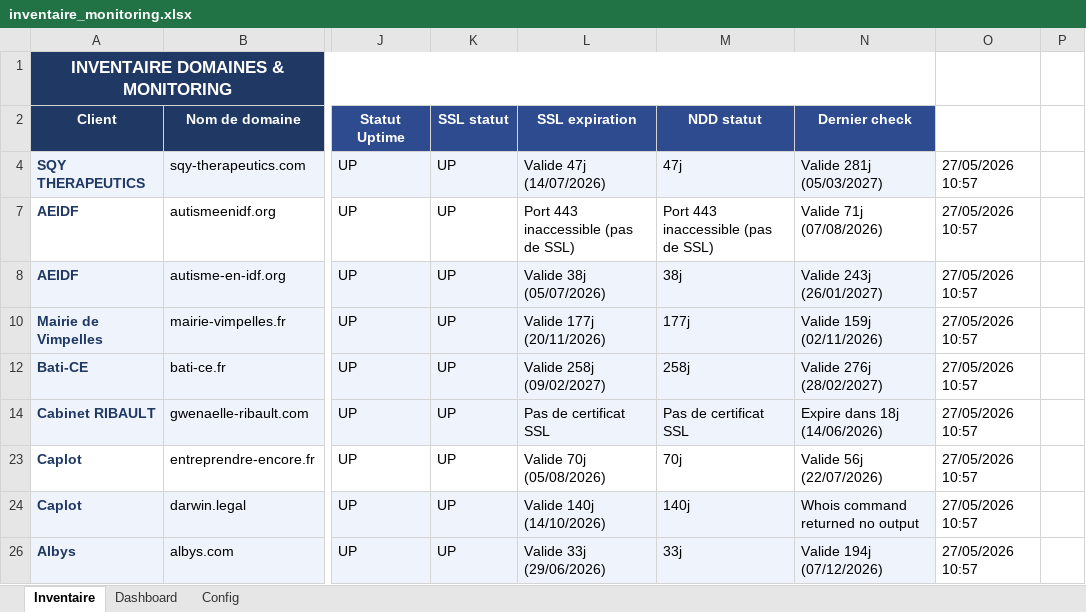
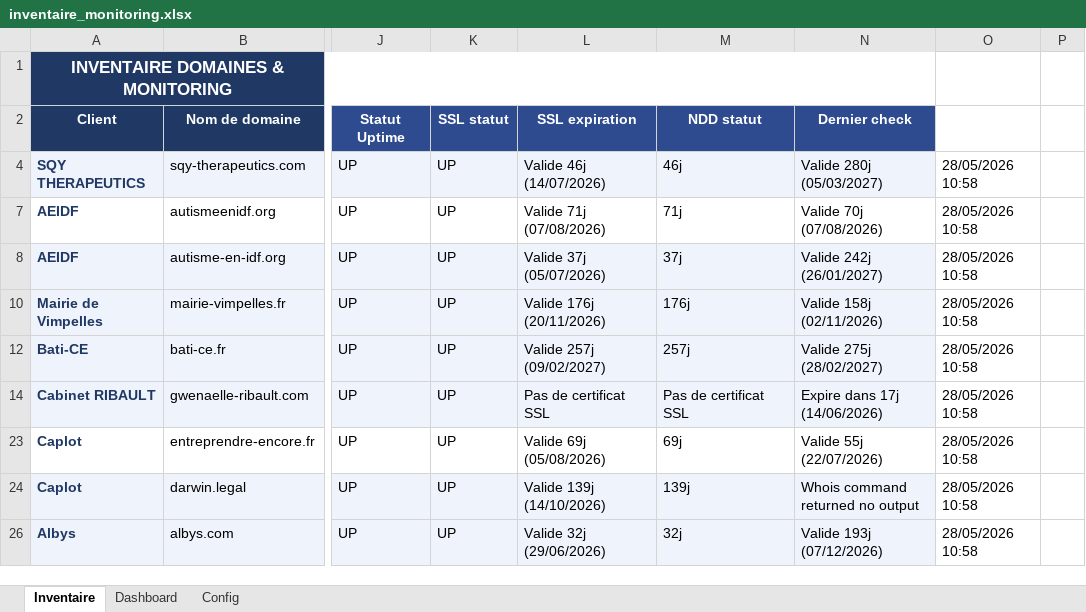
Before and after one commit to Axel-DosSantos/monitoring-sites, an Excel workbook: inventaire_monitoring.xlsx, sheet Inventaire, drawn as a sheet; only a part is shown, gaps mark what is left out; values as stored, in another font and other column widths than the file's, no borders; the diff covers the shown part only; the diff names each change by its address in the sheet, - before the commit and + after, or states it on an @@ line.

```diff
--- a/inventaire_monitoring.xlsx (sheet Inventaire)
+++ b/inventaire_monitoring.xlsx (sheet Inventaire)
-L4 (SSL expiration): Valide 47j (14/07/2026)
+L4 (SSL expiration): Valide 46j (14/07/2026)
-M4 (NDD statut): 47j
+M4 (NDD statut): 46j
-N4 (Dernier check): Valide 281j (05/03/2027)
+N4 (Dernier check): Valide 280j (05/03/2027)
-O4: 27/05/2026 10:57
+O4: 28/05/2026 10:58
-L7 (SSL expiration): Port 443 inaccessible (pas de SSL)
+L7 (SSL expiration): Valide 71j (07/08/2026)
-M7 (NDD statut): Port 443 inaccessible (pas de SSL)
+M7 (NDD statut): 71j
-N7 (Dernier check): Valide 71j (07/08/2026)
+N7 (Dernier check): Valide 70j (07/08/2026)
-O7:O8: 27/05/2026 10:57
+O7:O8: 28/05/2026 10:58
-L8 (SSL expiration): Valide 38j (05/07/2026)
+L8 (SSL expiration): Valide 37j (05/07/2026)
-M8 (NDD statut): 38j
+M8 (NDD statut): 37j
-N8 (Dernier check): Valide 243j (26/01/2027)
+N8 (Dernier check): Valide 242j (26/01/2027)
-L10 (SSL expiration): Valide 177j (20/11/2026)
+L10 (SSL expiration): Valide 176j (20/11/2026)
-M10 (NDD statut): 177j
+M10 (NDD statut): 176j
-N10 (Dernier check): Valide 159j (02/11/2026)
+N10 (Dernier check): Valide 158j (02/11/2026)
-O10: 27/05/2026 10:57
+O10: 28/05/2026 10:58
-L12 (SSL expiration): Valide 258j (09/02/2027)
+L12 (SSL expiration): Valide 257j (09/02/2027)
-M12 (NDD statut): 258j
+M12 (NDD statut): 257j
-N12 (Dernier check): Valide 276j (28/02/2027)
+N12 (Dernier check): Valide 275j (28/02/2027)
-O12: 27/05/2026 10:57
+O12: 28/05/2026 10:58
-N14 (Dernier check): Expire dans 18j (14/06/2026)
+N14 (Dernier check): Expire dans 17j (14/06/2026)
-O14: 27/05/2026 10:57
+O14: 28/05/2026 10:58
-L23 (SSL expiration): Valide 70j (05/08/2026)
+L23 (SSL expiration): Valide 69j (05/08/2026)
-M23 (NDD statut): 70j
+M23 (NDD statut): 69j
-N23 (Dernier check): Valide 56j (22/07/2026)
+N23 (Dernier check): Valide 55j (22/07/2026)
-O23:O24: 27/05/2026 10:57
+O23:O24: 28/05/2026 10:58
-L24 (SSL expiration): Valide 140j (14/10/2026)
+L24 (SSL expiration): Valide 139j (14/10/2026)
-M24 (NDD statut): 140j
+M24 (NDD statut): 139j
-L26 (SSL expiration): Valide 33j (29/06/2026)
+L26 (SSL expiration): Valide 32j (29/06/2026)
-M26 (NDD statut): 33j
+M26 (NDD statut): 32j
-N26 (Dernier check): Valide 194j (07/12/2026)
+N26 (Dernier check): Valide 193j (07/12/2026)
-O26: 27/05/2026 10:57
+O26: 28/05/2026 10:58
```
Also changed, not shown: 16 edited cells elsewhere in this sheet, 3 other files.
